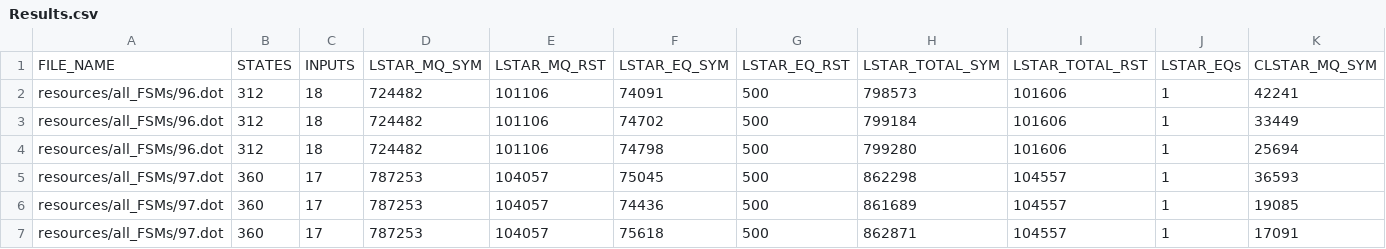
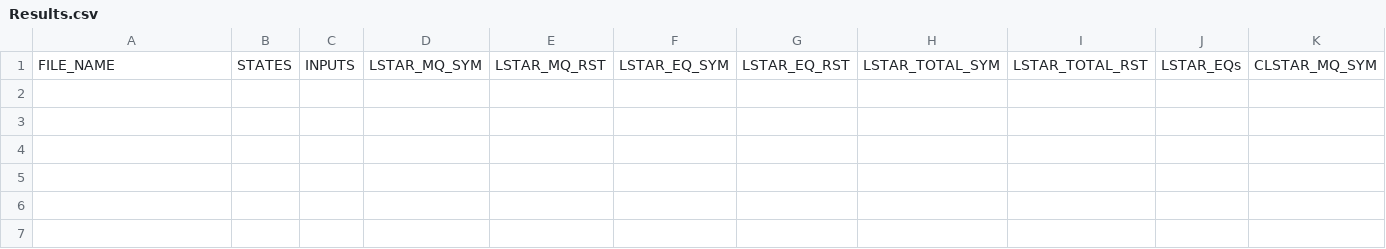
Before and after one commit to AryanBastani/CL-Star, a CSV file: data/Results.csv, drawn as a sheet; only a part is shown; rows hold the shown columns only; the diff names each change by its address in the sheet, - before the commit and + after, or states it on an @@ line.

```diff
--- a/data/Results.csv
+++ b/data/Results.csv
-row 2: resources/all_FSMs/96.dot | 312 | 18 | 724482 | 101106 | 74091 | 500 | 798573 | 101606 | 1 | 42241
-row 3: resources/all_FSMs/96.dot | 312 | 18 | 724482 | 101106 | 74702 | 500 | 799184 | 101606 | 1 | 33449
-row 4: resources/all_FSMs/96.dot | 312 | 18 | 724482 | 101106 | 74798 | 500 | 799280 | 101606 | 1 | 25694
-row 5: resources/all_FSMs/97.dot | 360 | 17 | 787253 | 104057 | 75045 | 500 | 862298 | 104557 | 1 | 36593
-row 6: resources/all_FSMs/97.dot | 360 | 17 | 787253 | 104057 | 74436 | 500 | 861689 | 104557 | 1 | 19085
-row 7: resources/all_FSMs/97.dot | 360 | 17 | 787253 | 104057 | 75618 | 500 | 862871 | 104557 | 1 | 17091
```
Also changed, not shown: 1 other file.
